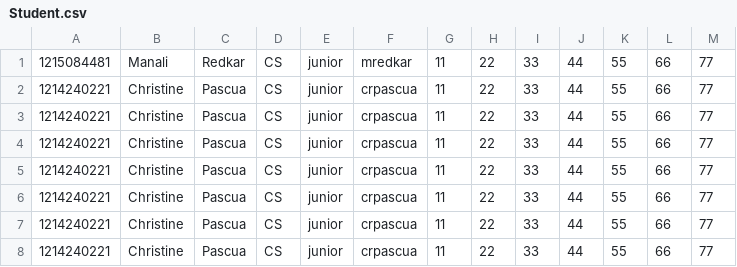
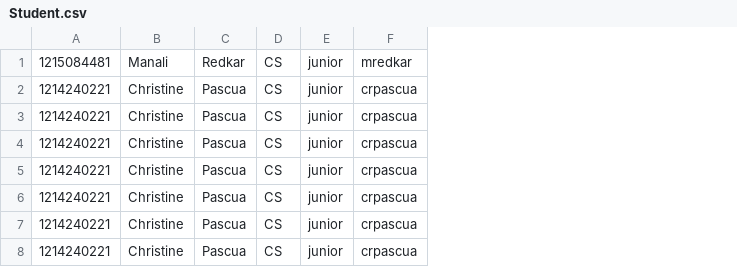
Before and after one commit to manaliRedkar/360Project, a CSV file: Student.csv, drawn as a sheet; the diff names each change by its address in the sheet, - before the commit and + after, or states it on an @@ line.

```diff
--- a/Student.csv
+++ b/Student.csv
-column G, rows 1-8: all 11
-column H, rows 1-8: all 22
-column I, rows 1-8: all 33
-column J, rows 1-8: all 44
-column K, rows 1-8: all 55
-column L, rows 1-8: all 66
-column M, rows 1-8: all 77
```
Also changed, not shown: 1 other file.
